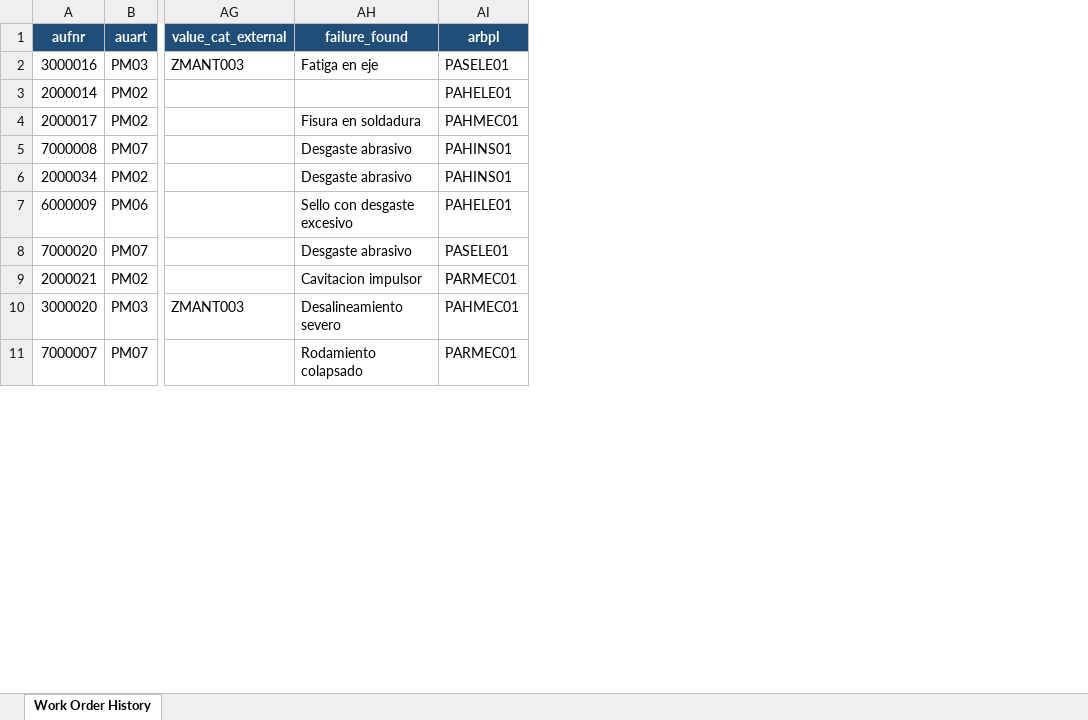
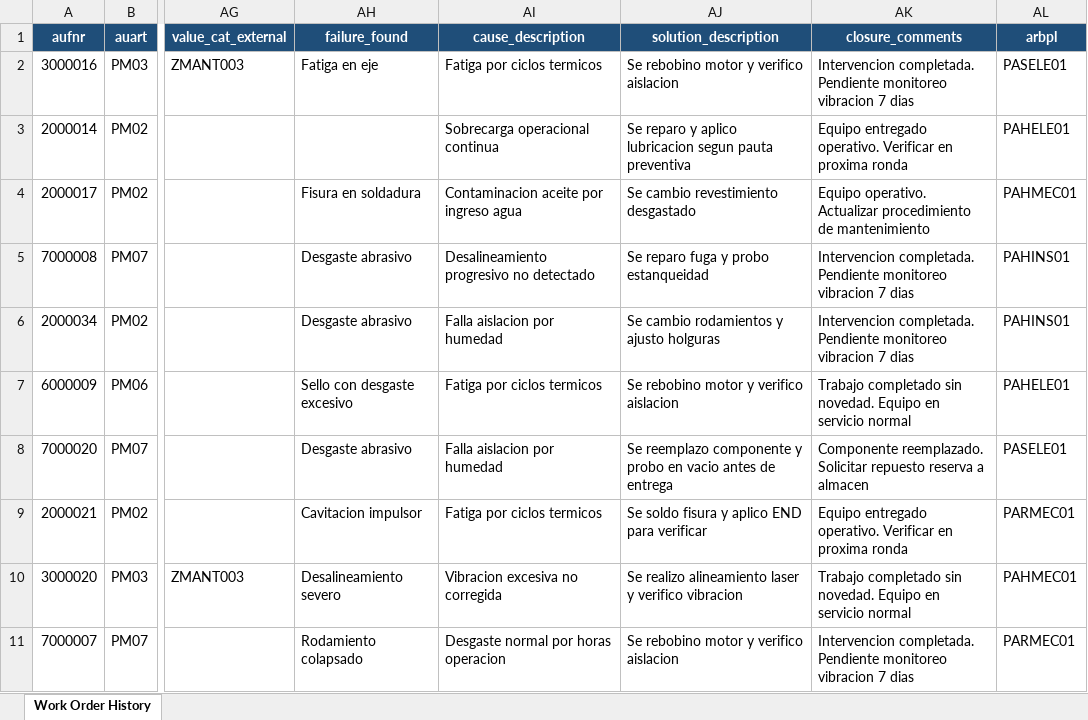
Before and after one commit to gonzaloolavarria-cell/ASSET-MANAGEMENT-SOFTWARE, an Excel workbook: ASSET-MANAGEMENT-SOFTWARE-master/DB_AM_OCP_SYNTHETIC_2026/06_work_order_history.xlsx, sheet Work Order History, drawn as a sheet; only a part is shown, gaps mark what is left out; values as stored, in another font and other column widths than the file's, no borders; the diff names each change by its address in the sheet, - before the commit and + after, or states it on an @@ line.

Commit message:
change data2

```diff
--- a/ASSET-MANAGEMENT-SOFTWARE-master/DB_AM_OCP_SYNTHETIC_2026/06_work_order_history.xlsx (sheet Work Order History)
+++ b/ASSET-MANAGEMENT-SOFTWARE-master/DB_AM_OCP_SYNTHETIC_2026/06_work_order_history.xlsx (sheet Work Order History)
+column AI (cause_description), rows 2-11: Fatiga por ciclos termicos | Sobrecarga operacional continua | Contaminacion aceite por ingreso agua | Desalineamiento progresivo no detectado | Falla aislacion por humedad | Fatiga por ciclos termicos | Falla aislacion por humedad | Fatiga por ciclos termicos | Vibracion excesiva no corregida | Desgaste normal por horas operacion
+column AJ (solution_description), rows 2-11: Se rebobino motor y verifico aislacion | Se reparo y aplico lubricacion segun pauta preventiva | Se cambio revestimiento desgastado | Se reparo fuga y probo estanqueidad | Se cambio rodamientos y ajusto holguras | Se rebobino motor y verifico aislacion | Se reemplazo componente y probo en vacio antes de entrega | Se soldo fisura y aplico END para verificar | Se realizo alineamiento laser y verifico vibracion | Se rebobino motor y verifico aislacion
+column AK (closure_comments), rows 2-11: Intervencion completada. Pendiente monitoreo vibracion 7 dias | Equipo entregado operativo. Verificar en proxima ronda | Equipo operativo. Actualizar procedimiento de mantenimiento | Intervencion completada. Pendiente monitoreo vibracion 7 dias | Intervencion completada. Pendiente monitoreo vibracion 7 dias | Trabajo completado sin novedad. Equipo en servicio normal | Componente reemplazado. Solicitar repuesto reserva a almacen | Equipo entregado operativo. Verificar en proxima ronda | Trabajo completado sin novedad. Equipo en servicio normal | Intervencion completada. Pendiente monitoreo vibracion 7 dias
```
Also changed, not shown: ASSET-MANAGEMENT-SOFTWARE-master/DB_AM_OCP_SYNTHETIC_2026/01_equipment_hierarchy.xlsx, ASSET-MANAGEMENT-SOFTWARE-master/DB_AM_OCP_SYNTHETIC_2026/05_work_packages.xlsx, 46 other files.
